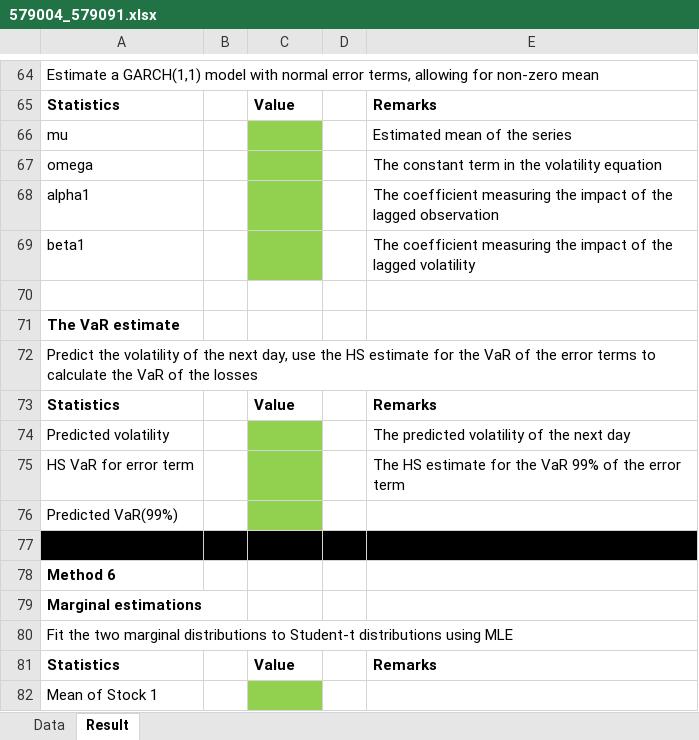
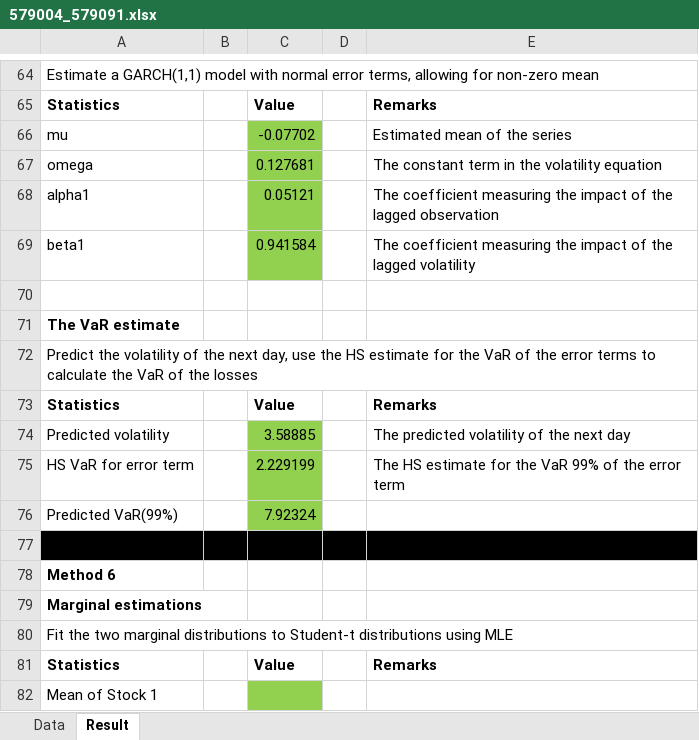
Before and after one commit to oszthebosz/QRM, an Excel workbook: 579004_579091.xlsx, sheet Result, drawn as a sheet; only a part is shown, gaps mark what is left out; values as stored, in another font and other column widths than the file's, no borders; the diff names each change by its address in the sheet, - before the commit and + after, or states it on an @@ line.

```diff
--- a/579004_579091.xlsx (sheet Result)
+++ b/579004_579091.xlsx (sheet Result)
-C66: (empty)
+C66: -0.07702
-C67: (empty)
+C67: 0.127681
-C68: (empty)
+C68: 0.05121
-C69: (empty)
+C69: 0.941584
-C74: (empty)
+C74: 3.58885
-C75: (empty)
+C75: 2.229199
-C76: (empty)
+C76: 7.92324
```
Also changed, not shown: 2 other files.
